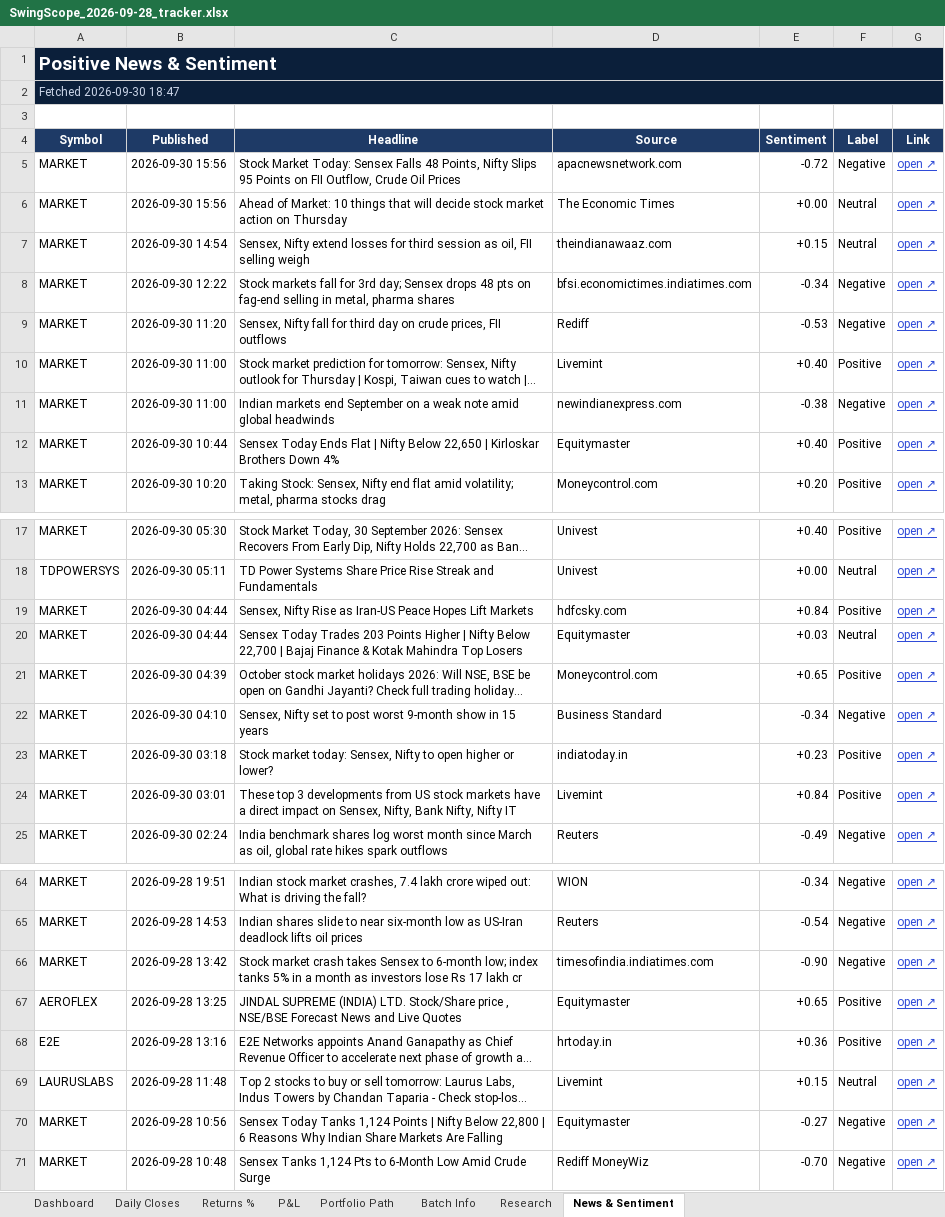
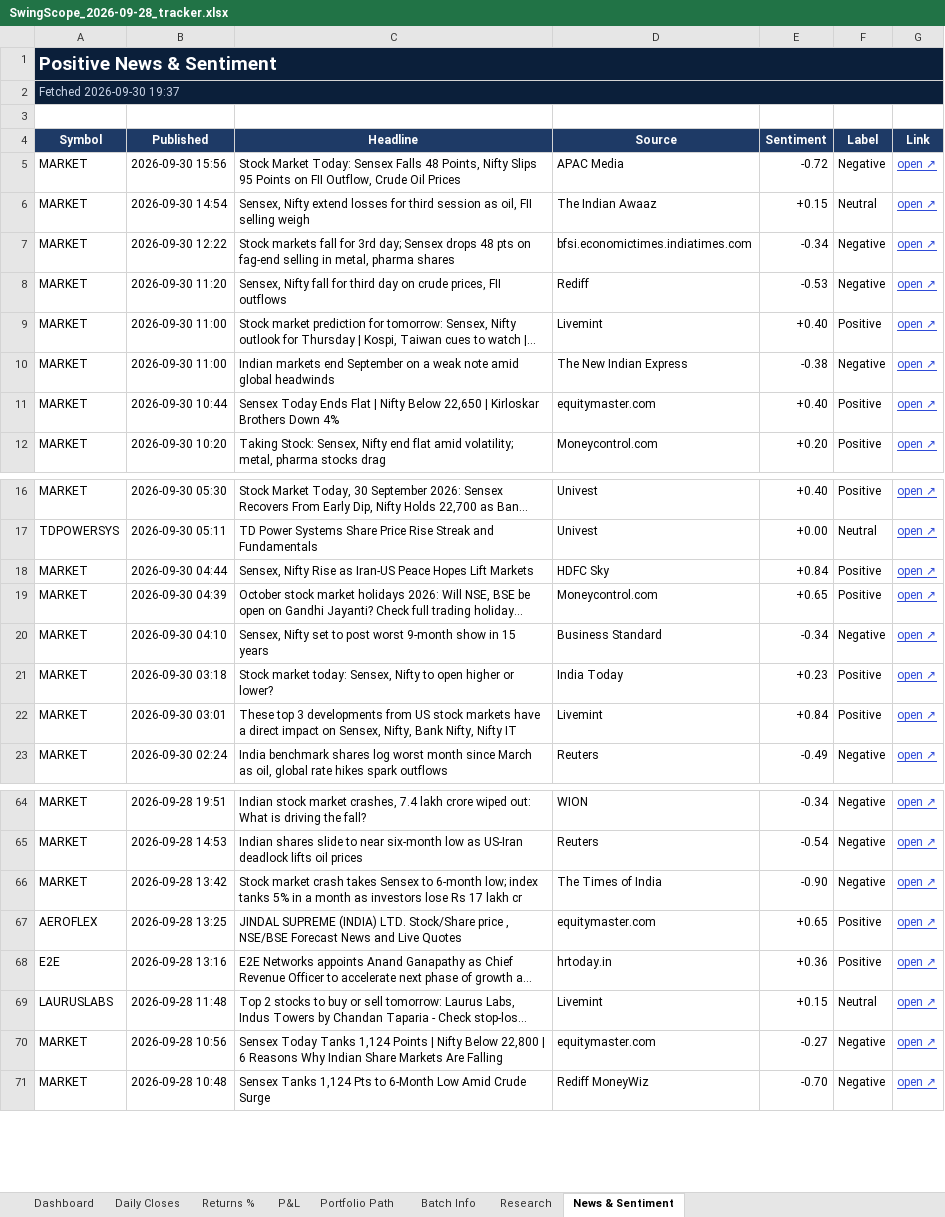
Before and after one commit to compukidsdgp-creator/Swing-Card, an Excel workbook: data/batches/2026-09-28/SwingScope_2026-09-28_tracker.xlsx, sheet News & Sentiment, drawn as a sheet; only a part is shown, gaps mark what is left out; long unchanged cells end in …; values as stored, in another font and other column widths than the file's, no borders; conditional formats not drawn; removed rows and columns are numbered as before the commit, all else as after; the diff covers the shown part only; the diff names each change by its address in the sheet, - before the commit and + after, or states it on an @@ line.

```diff
--- a/data/batches/2026-09-28/SwingScope_2026-09-28_tracker.xlsx (sheet News & Sentiment)
+++ b/data/batches/2026-09-28/SwingScope_2026-09-28_tracker.xlsx (sheet News & Sentiment)
-A2 (Symbol): Fetched 2026-09-30 18:47
+A2 (Symbol): Fetched 2026-09-30 19:37
-D5 (Source): apacnewsnetwork.com
+D5 (Source): APAC Media
-row 6: MARKET | 2026-09-30 15:56 | Ahead of Market: 10 things that will decide stock market action on Thursday | The Economic Times | +0.00 | Neutral | open ↗
-D6 (Source): theindianawaaz.com
+D6 (Source): The Indian Awaaz
-D10 (Source): newindianexpress.com
+D10 (Source): The New Indian Express
-D11 (Source): Equitymaster
+D11 (Source): equitymaster.com
-D18 (Source): hdfcsky.com
+D18 (Source): HDFC Sky
-row 20: MARKET | 2026-09-30 04:44 | Sensex Today Trades 203 Points Higher | Nifty Below 22,700 | Bajaj Finance & Kotak Mahindra Top Losers | Equitymaster | +0.03 | Neutral | open ↗
-D21 (Source): indiatoday.in
+D21 (Source): India Today
-D66 (Source): timesofindia.indiatimes.com
+D66 (Source): The Times of India
-D67 (Source): Equitymaster
+D67 (Source): equitymaster.com
-D70 (Source): Equitymaster
+D70 (Source): equitymaster.com
```
Also changed, not shown: 2 added rows and 20 edited cells elsewhere in this sheet, sheet Dashboard, sheet Daily Closes, 3 other files.
